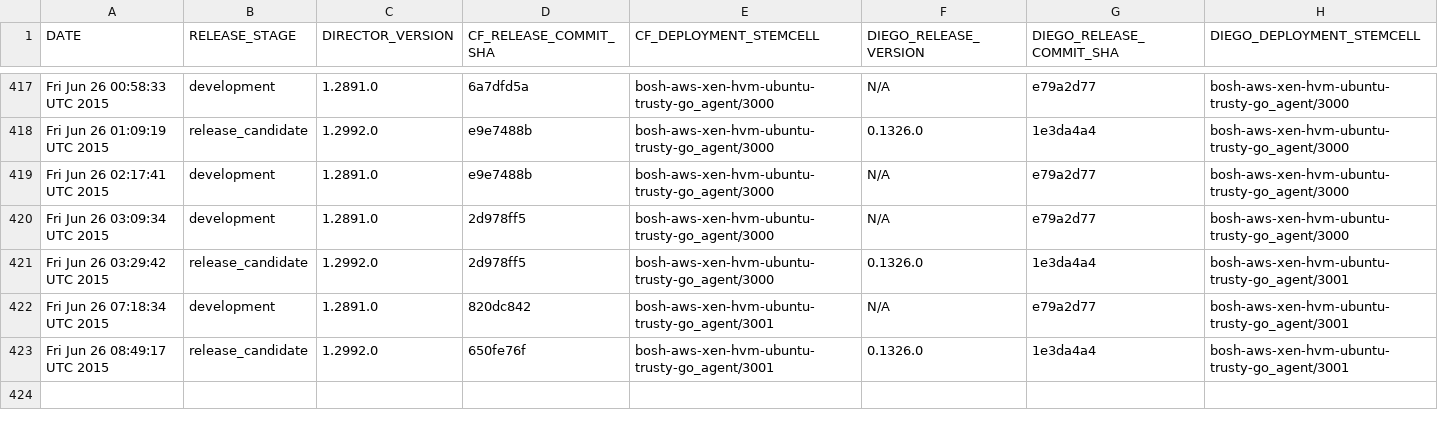
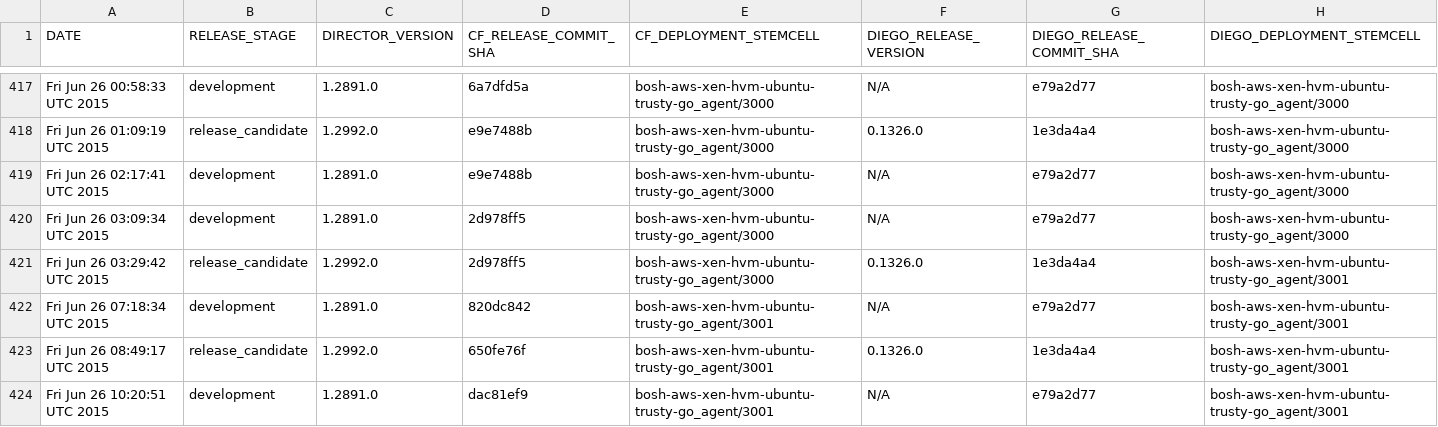
Before and after one commit to cloudfoundry-attic/diego-cf-compatibility, a CSV file: compatibility-v1.csv, drawn as a sheet; only a part is shown, gaps mark what is left out; the diff names each change by its address in the sheet, - before the commit and + after, or states it on an @@ line.

Commit message:
Add CF-Diego compatibility record on Fri Jun 26 10:20:51 UTC 2015 at release stage development

```diff
--- a/compatibility-v1.csv
+++ b/compatibility-v1.csv
+row 424: Fri Jun 26 10:20:51 UTC 2015 | development | 1.2891.0 | dac81ef9 | bosh-aws-xen-hvm-ubuntu-trusty-go_agent/3001 | N/A | e79a2d77 | bosh-aws-xen-hvm-ubuntu-trusty-go_agent/3001
```
